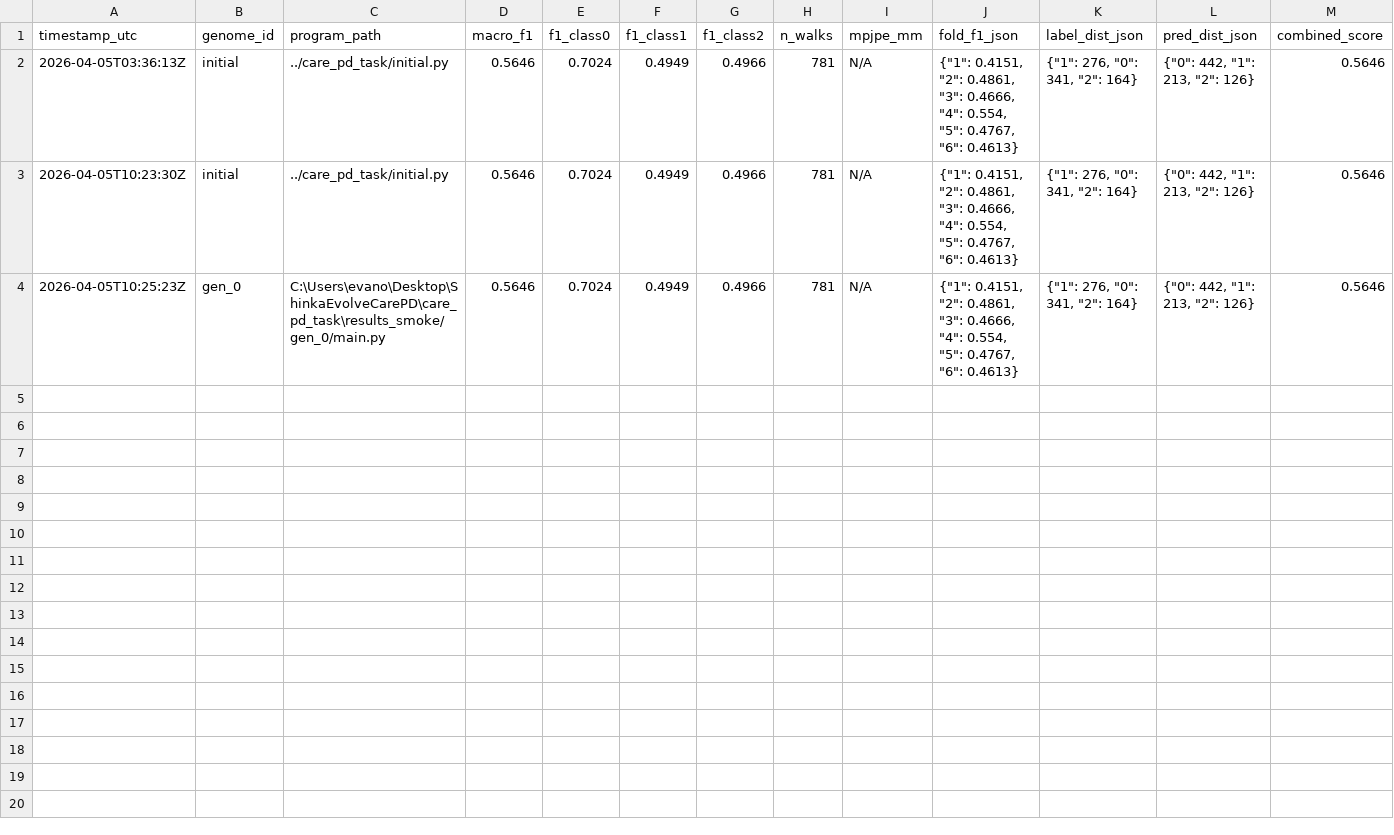
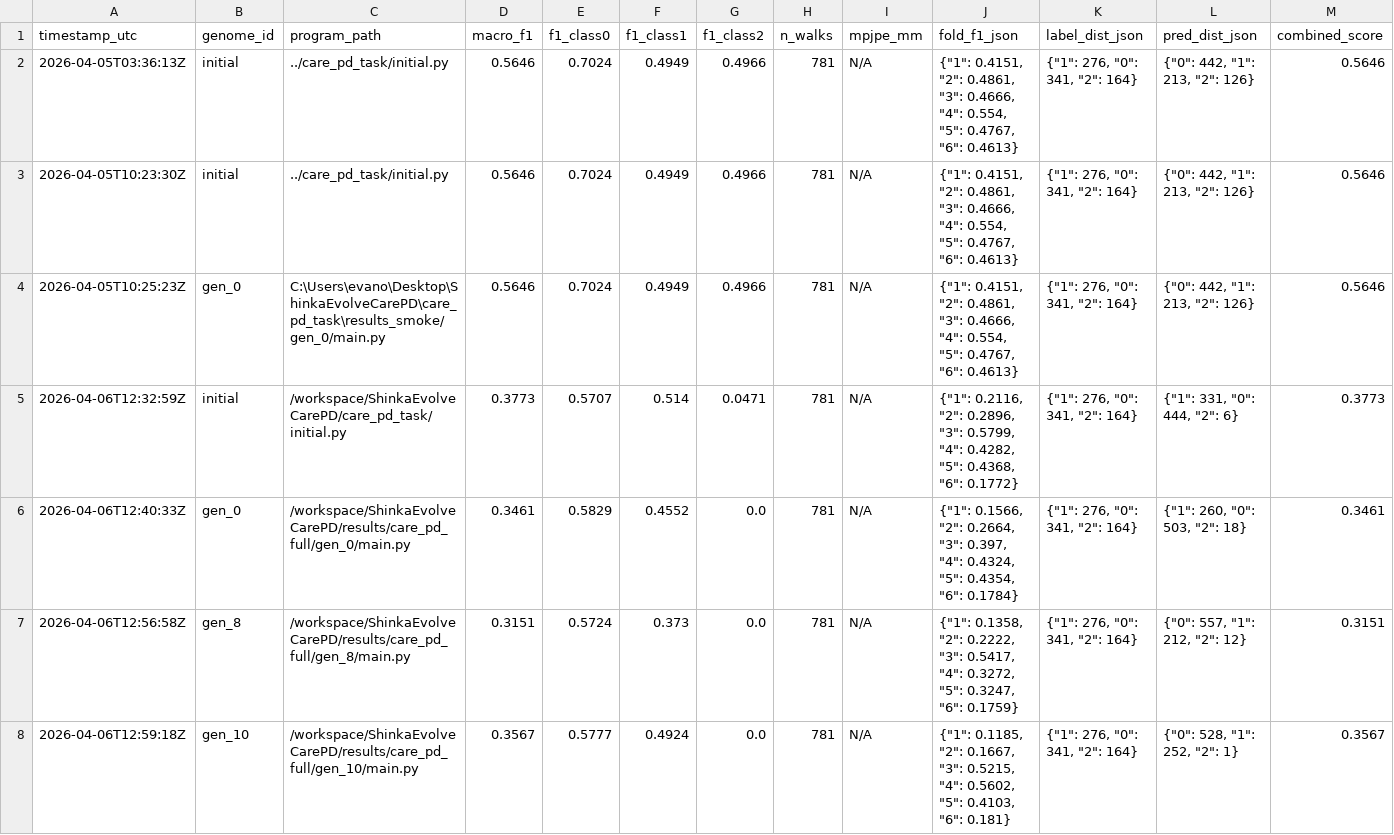
Before and after one commit to Tyronita/ShinkaEvolveCarePD, a CSV file: care_pd_task/leaderboard.csv, drawn as a sheet; only a part is shown; rows hold the shown columns only; the diff names each change by its address in the sheet, - before the commit and + after, or states it on an @@ line.

```diff
--- a/care_pd_task/leaderboard.csv
+++ b/care_pd_task/leaderboard.csv
+row 5: 2026-04-06T12:32:59Z | initial | /workspace/ShinkaEvolveCarePD/care_pd_task/initial.py | 0.3773 | 0.5707 | 0.514 | 0.0471 | 781 | N/A | {"1": 0.2116, "2": 0.2896, "3": 0.5799, "4": 0.4282, "5": 0.4368, "6": 0.1772} | {"1": 276, "0": 341, "2": 164} | {"1": 331, "0": 444, "2": 6} | 0.3773
+row 6: 2026-04-06T12:40:33Z | gen_0 | /workspace/ShinkaEvolveCarePD/results/care_pd_full/gen_0/main.py | 0.3461 | 0.5829 | 0.4552 | 0.0 | 781 | N/A | {"1": 0.1566, "2": 0.2664, "3": 0.397, "4": 0.4324, "5": 0.4354, "6": 0.1784} | {"1": 276, "0": 341, "2": 164} | {"1": 260, "0": 503, "2": 18} | 0.3461
+row 7: 2026-04-06T12:56:58Z | gen_8 | /workspace/ShinkaEvolveCarePD/results/care_pd_full/gen_8/main.py | 0.3151 | 0.5724 | 0.373 | 0.0 | 781 | N/A | {"1": 0.1358, "2": 0.2222, "3": 0.5417, "4": 0.3272, "5": 0.3247, "6": 0.1759} | {"1": 276, "0": 341, "2": 164} | {"0": 557, "1": 212, "2": 12} | 0.3151
+row 8: 2026-04-06T12:59:18Z | gen_10 | /workspace/ShinkaEvolveCarePD/results/care_pd_full/gen_10/main.py | 0.3567 | 0.5777 | 0.4924 | 0.0 | 781 | N/A | {"1": 0.1185, "2": 0.1667, "3": 0.5215, "4": 0.5602, "5": 0.4103, "6": 0.181} | {"1": 276, "0": 341, "2": 164} | {"0": 528, "1": 252, "2": 1} | 0.3567
```
Also changed, not shown: 5 other files.
